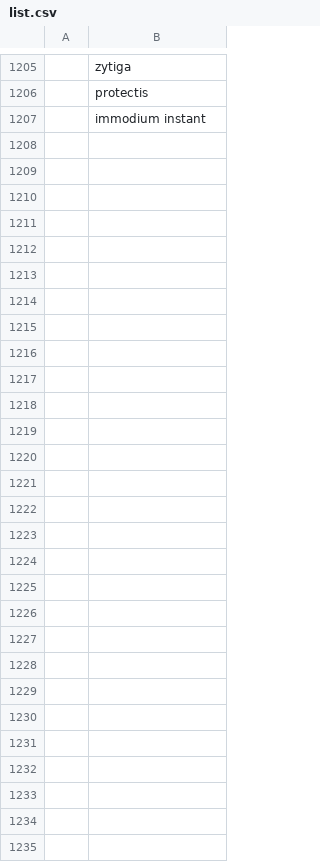
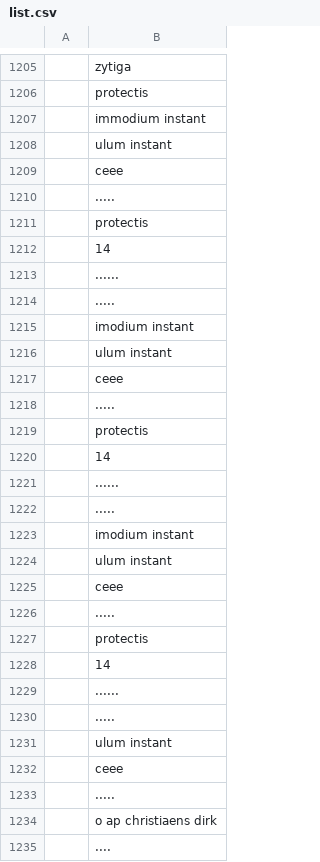
Before and after one commit to MauroDruwel/Smart-Medicin-Faire-pictures, a CSV file: list.csv, drawn as a sheet; only a part is shown, gaps mark what is left out.

Commit message:
commit

```diff
--- a/list.csv
+++ b/list.csv
@@ -1207 +1207,29 @@
 ;immodium instant
+;ulum instant
+;ceee
+;.....
+;protectis
+;14
+;......
+;.....
+;imodium instant
+;ulum instant
+;ceee
+;.....
+;protectis
+;14
+;......
+;.....
+;imodium instant
+;ulum instant
+;ceee
+;.....
+;protectis
+;14
+;......
+;.....
+;ulum instant
+;ceee
+;.....
+;o ap christiaens dirk
+;....
```
